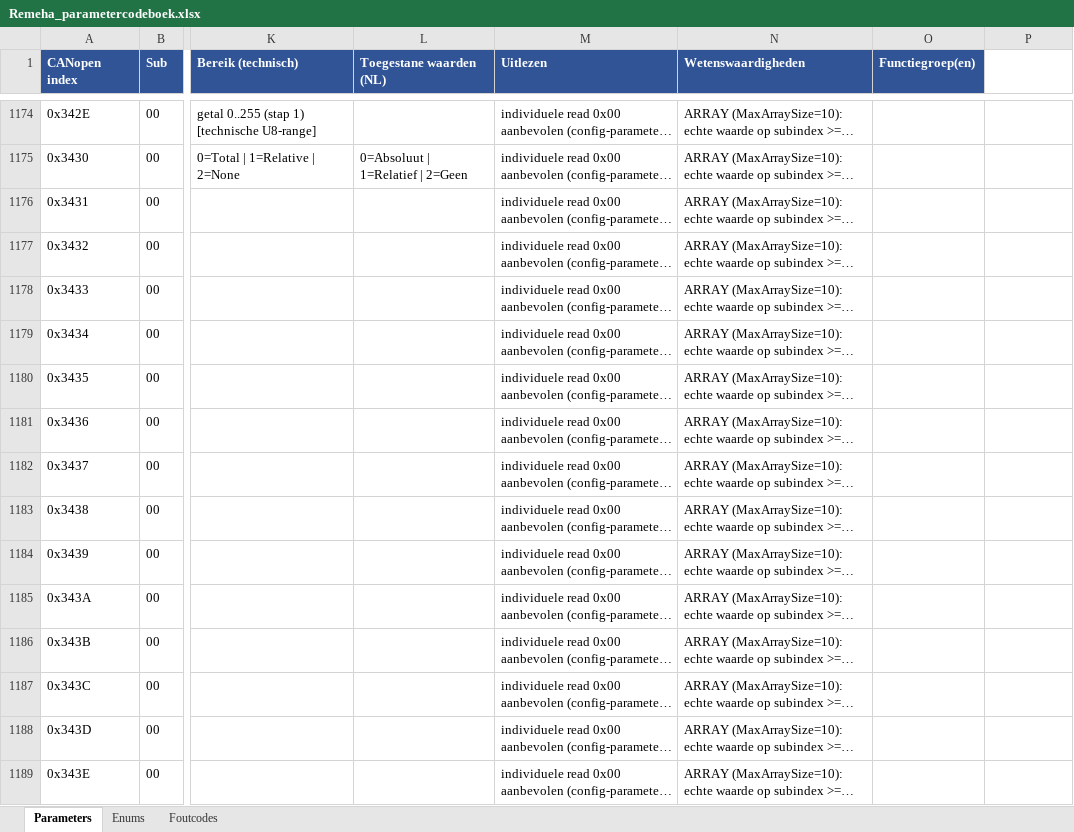
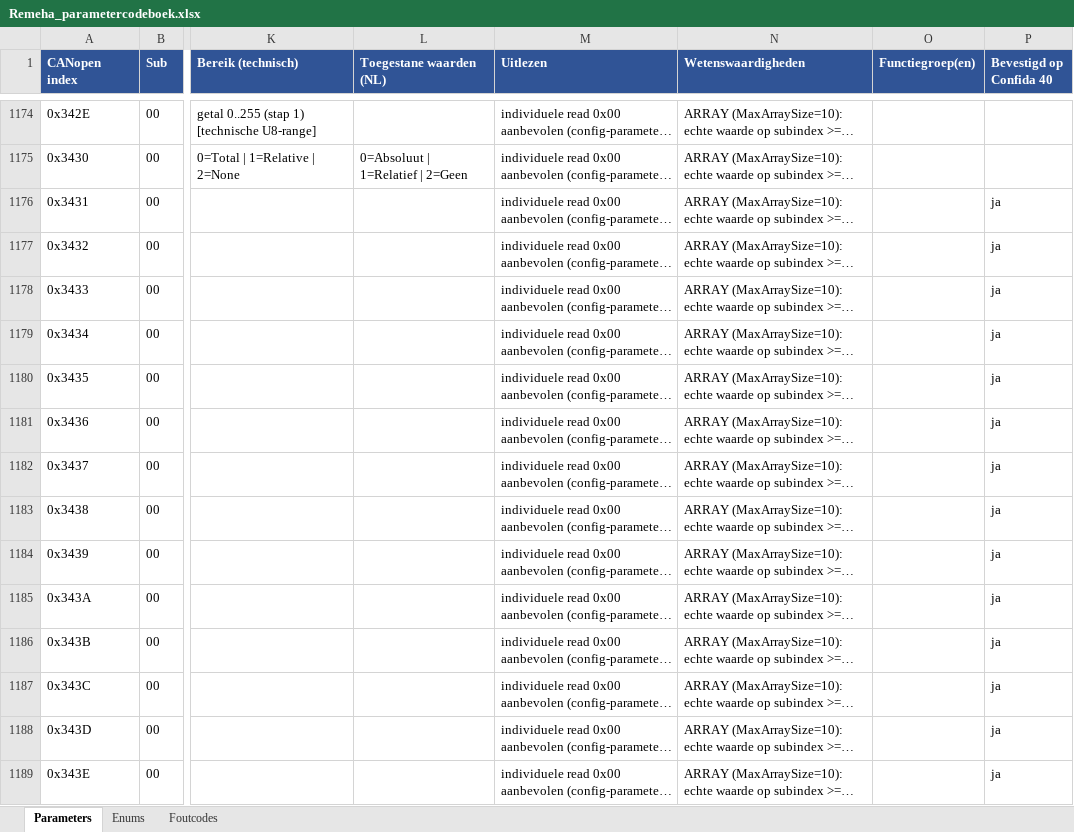
Before and after one commit to doostveen/esphome-remeha-ble, an Excel workbook: data/Remeha_parametercodeboek.xlsx, sheet Parameters, drawn as a sheet; only a part is shown, gaps mark what is left out; long unchanged cells end in …; values as stored, in another font and other column widths than the file's, no borders; the diff covers the shown part only; the diff names each change by its address in the sheet, - before the commit and + after, or states it on an @@ line.

```diff
--- a/data/Remeha_parametercodeboek.xlsx (sheet Parameters)
+++ b/data/Remeha_parametercodeboek.xlsx (sheet Parameters)
-P1: (empty)
+P1: Bevestigd op Confida 40
-P1 fill: none
+P1 fill: #305496
-P1176:P1189 (Bevestigd op Confida 40): (empty)
+P1176:P1189 (Bevestigd op Confida 40): ja
```
Also changed, not shown: 398 edited cells elsewhere in this sheet, 2 other files.
